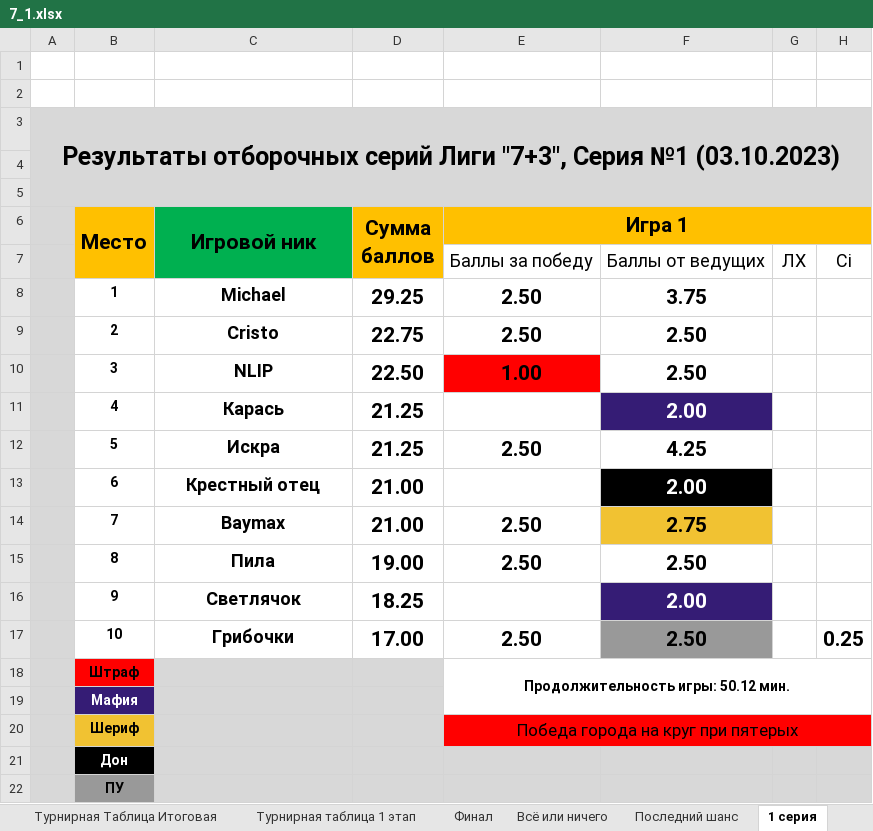
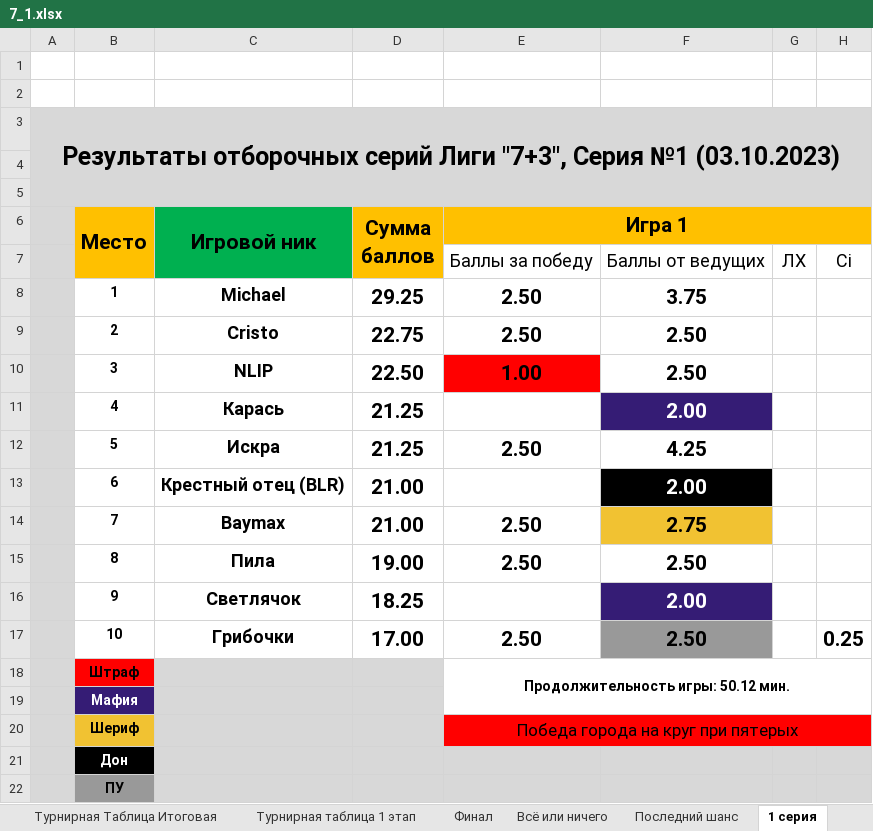
Before and after one commit to AAKlimkov/statistic, an Excel workbook: 7_1.xlsx, sheet 1 серия, drawn as a sheet; only a part is shown; values as stored, in another font and other column widths than the file's, no borders; the diff names each change by its address in the sheet, - before the commit and + after, or states it on an @@ line.

```diff
--- a/7_1.xlsx (sheet 1 серия)
+++ b/7_1.xlsx (sheet 1 серия)
-C13 (Игровой ник): Крестный отец
+C13 (Игровой ник): Крестный отец (BLR)
```
Also changed, not shown: sheet Финал, sheet 36 серия, sheet 17 серия, sheet 24 серия, sheet 33 серия, sheet 22 серия, 2 more sheets, charts or pictures, 4 other files.
